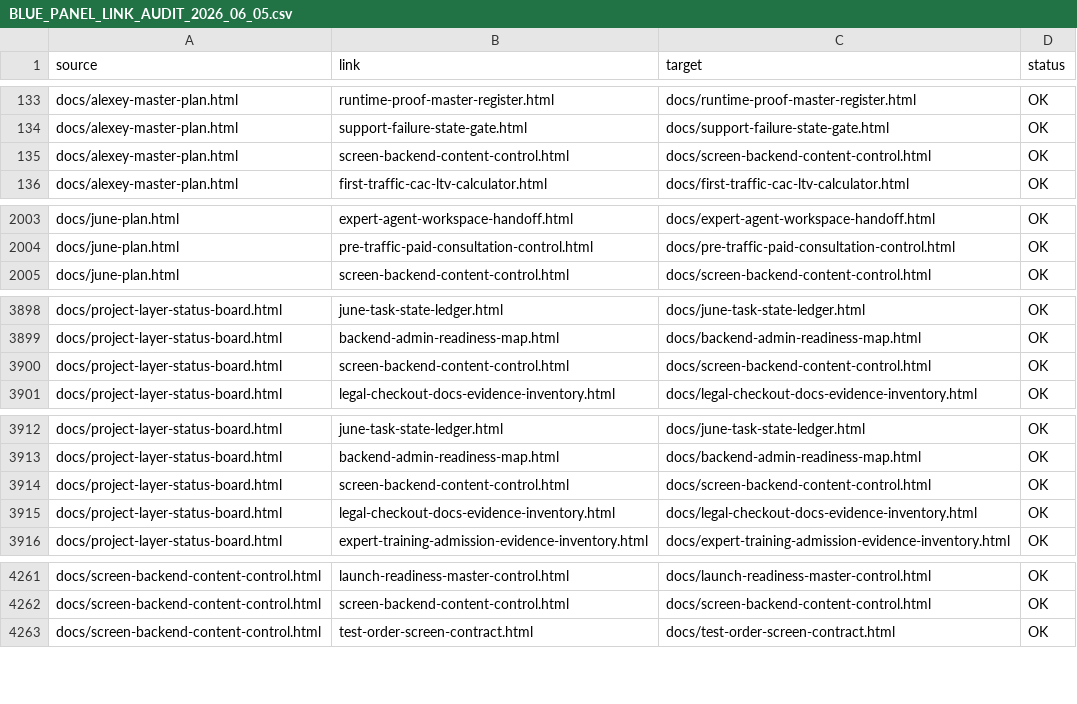
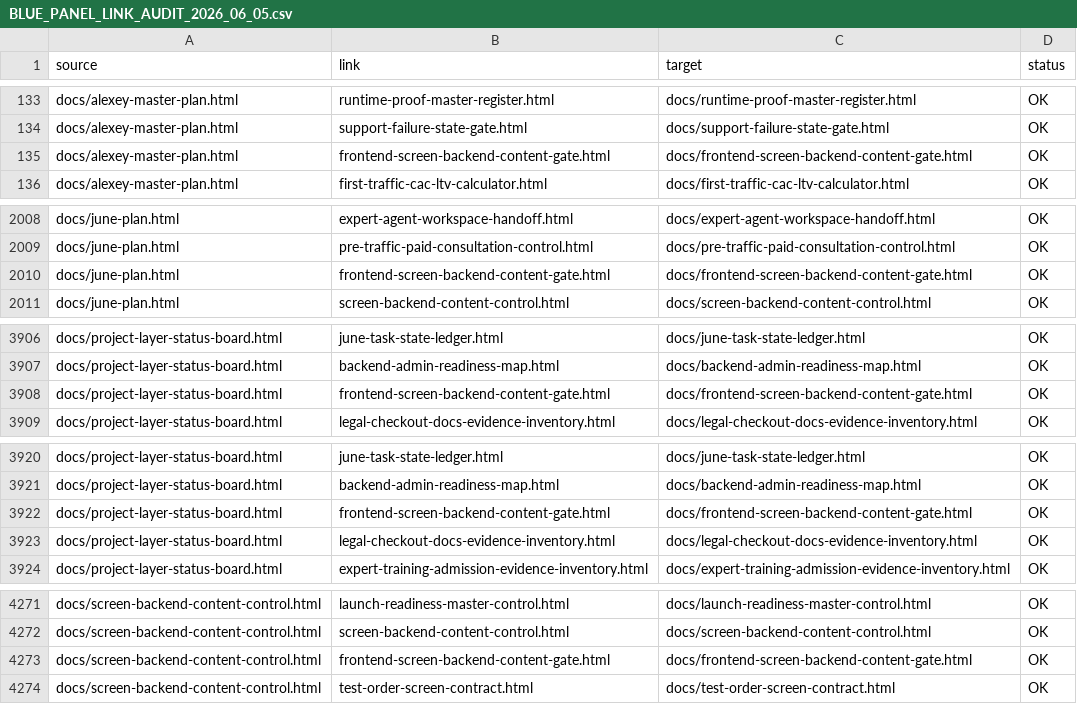
Before and after one commit to cutthreat/confideline, a CSV file: web/blue-panel/docs/artifacts/BLUE_PANEL_LINK_AUDIT_2026_06_05.csv, drawn as a sheet; only a part is shown, gaps mark what is left out; the diff covers the shown part only.

Commit message:
Promote screen readiness gate

```diff
--- a/web/blue-panel/docs/artifacts/BLUE_PANEL_LINK_AUDIT_2026_06_05.csv
+++ b/web/blue-panel/docs/artifacts/BLUE_PANEL_LINK_AUDIT_2026_06_05.csv
@@ -134,3 +134,3 @@ source,link,target,status
 "docs/alexey-master-plan.html","support-failure-state-gate.html","docs/support-failure-state-gate.html","OK"
-"docs/alexey-master-plan.html","screen-backend-content-control.html","docs/screen-backend-content-control.html","OK"
+"docs/alexey-master-plan.html","frontend-screen-backend-content-gate.html","docs/frontend-screen-backend-content-gate.html","OK"
 "docs/alexey-master-plan.html","first-traffic-cac-ltv-calculator.html","docs/first-traffic-cac-ltv-calculator.html","OK"
@@ -2004,2 +2009,3 @@ source,link,target,status
 "docs/june-plan.html","pre-traffic-paid-consultation-control.html","docs/pre-traffic-paid-consultation-control.html","OK"
+"docs/june-plan.html","frontend-screen-backend-content-gate.html","docs/frontend-screen-backend-content-gate.html","OK"
 "docs/june-plan.html","screen-backend-content-control.html","docs/screen-backend-content-control.html","OK"
@@ -3899,3 +3907,3 @@ source,link,target,status
 "docs/project-layer-status-board.html","backend-admin-readiness-map.html","docs/backend-admin-readiness-map.html","OK"
-"docs/project-layer-status-board.html","screen-backend-content-control.html","docs/screen-backend-content-control.html","OK"
+"docs/project-layer-status-board.html","frontend-screen-backend-content-gate.html","docs/frontend-screen-backend-content-gate.html","OK"
 "docs/project-layer-status-board.html","legal-checkout-docs-evidence-inventory.html","docs/legal-checkout-docs-evidence-inventory.html","OK"
@@ -3913,3 +3921,3 @@ source,link,target,status
 "docs/project-layer-status-board.html","backend-admin-readiness-map.html","docs/backend-admin-readiness-map.html","OK"
-"docs/project-layer-status-board.html","screen-backend-content-control.html","docs/screen-backend-content-control.html","OK"
+"docs/project-layer-status-board.html","frontend-screen-backend-content-gate.html","docs/frontend-screen-backend-content-gate.html","OK"
 "docs/project-layer-status-board.html","legal-checkout-docs-evidence-inventory.html","docs/legal-checkout-docs-evidence-inventory.html","OK"
@@ -4262,2 +4272,3 @@ source,link,target,status
 "docs/screen-backend-content-control.html","screen-backend-content-control.html","docs/screen-backend-content-control.html","OK"
+"docs/screen-backend-content-control.html","frontend-screen-backend-content-gate.html","docs/frontend-screen-backend-content-gate.html","OK"
 "docs/screen-backend-content-control.html","test-order-screen-contract.html","docs/test-order-screen-contract.html","OK"
```
Also changed, not shown: 11 added rows and 2 edited cells elsewhere in this file, 6 other files.
